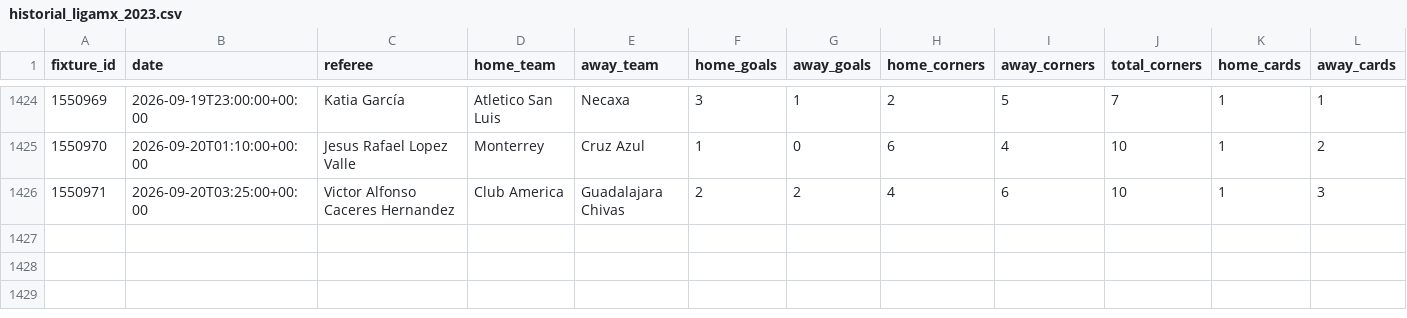
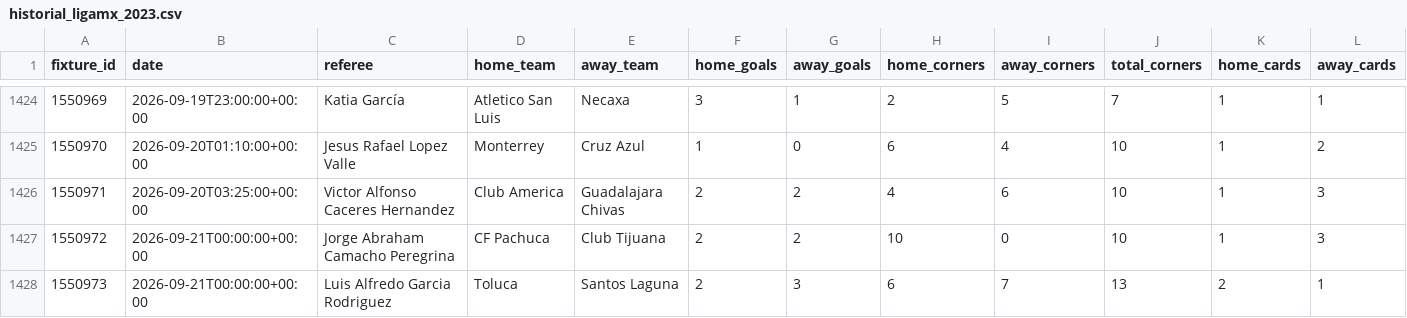
Before and after one commit to RJBarrera/goalx, a CSV file: server/historial_ligamx_2023.csv, drawn as a sheet; only a part is shown, gaps mark what is left out; rows hold the shown columns only; the diff names each change by its address in the sheet, - before the commit and + after, or states it on an @@ line.

Commit message:
data: actualizar histórico Liga MX

```diff
--- a/server/historial_ligamx_2023.csv
+++ b/server/historial_ligamx_2023.csv
+row 1427: 1550972 | 2026-09-21T00:00:00+00:00 | Jorge Abraham Camacho Peregrina | CF Pachuca | Club Tijuana | 2 | 2 | 10 | 0 | 10 | 1 | 3
+row 1428: 1550973 | 2026-09-21T00:00:00+00:00 | Luis Alfredo Garcia Rodriguez | Toluca | Santos Laguna | 2 | 3 | 6 | 7 | 13 | 2 | 1
```
Also changed, not shown: 1 other file.
